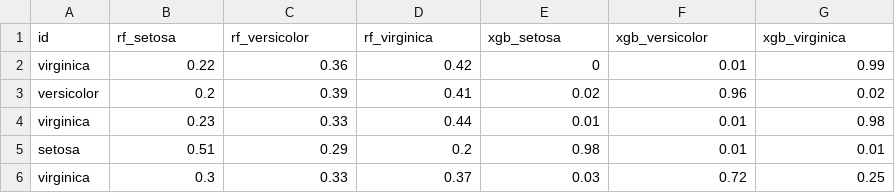
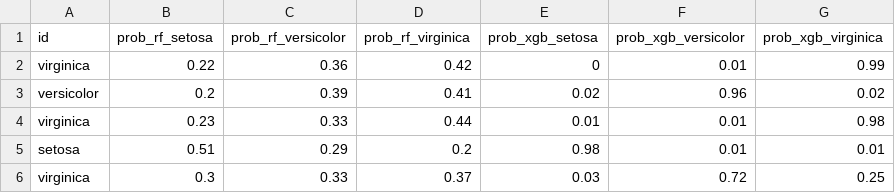
Before and after one commit to WojTech32/WKiRO, a CSV file: roc_multiclass_text_multimod.csv, drawn as a sheet; only a part is shown.

```diff
--- a/roc_multiclass_text_multimod.csv
+++ b/roc_multiclass_text_multimod.csv
@@ -1,2 +1,2 @@
-id,rf_setosa,rf_versicolor,rf_virginica,xgb_setosa,xgb_versicolor,xgb_virginica
+id,prob_rf_setosa,prob_rf_versicolor,prob_rf_virginica,prob_xgb_setosa,prob_xgb_versicolor,prob_xgb_virginica
 virginica,0.22,0.36,0.42,0,0.01,0.99
```
Also changed, not shown: roc_binary_num_multimod.csv, roc_multiclass_num_multimod.csv, 4 other files.
